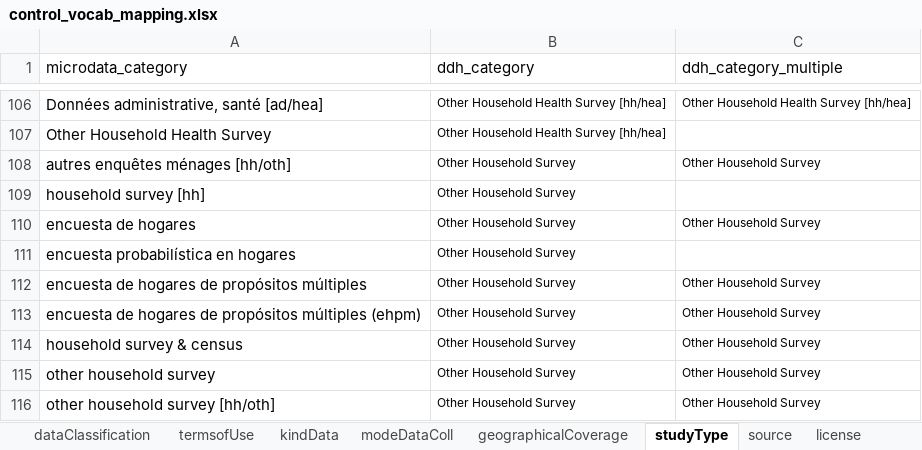
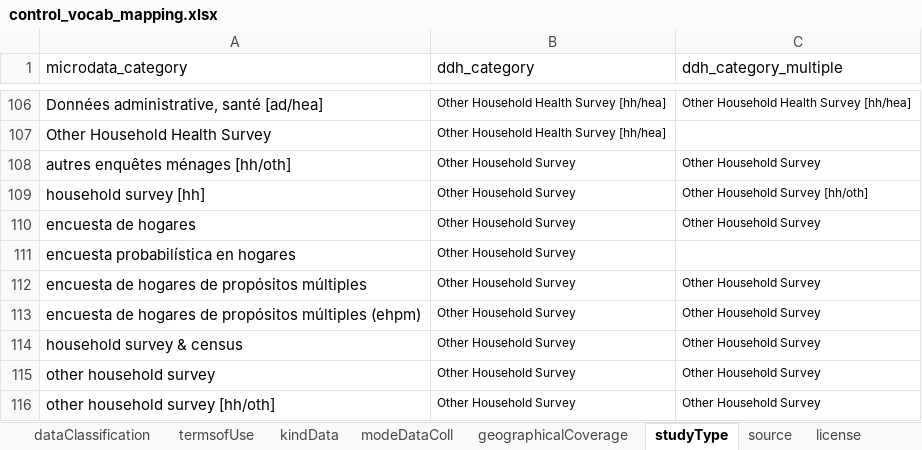
Before and after one commit to tonyfujs/mdlibtoddh, an Excel workbook: data-raw/control_vocab_mapping.xlsx, sheet studyType, drawn as a sheet; only a part is shown, gaps mark what is left out; values as stored, in another font and other column widths than the file's, no borders; conditional formats not drawn; the diff names each change by its address in the sheet, - before the commit and + after, or states it on an @@ line.

Commit message:
quick fix

```diff
--- a/data-raw/control_vocab_mapping.xlsx (sheet studyType)
+++ b/data-raw/control_vocab_mapping.xlsx (sheet studyType)
-C109 (ddh_category_multiple): (empty)
+C109 (ddh_category_multiple): Other Household Survey [hh/oth]
```
